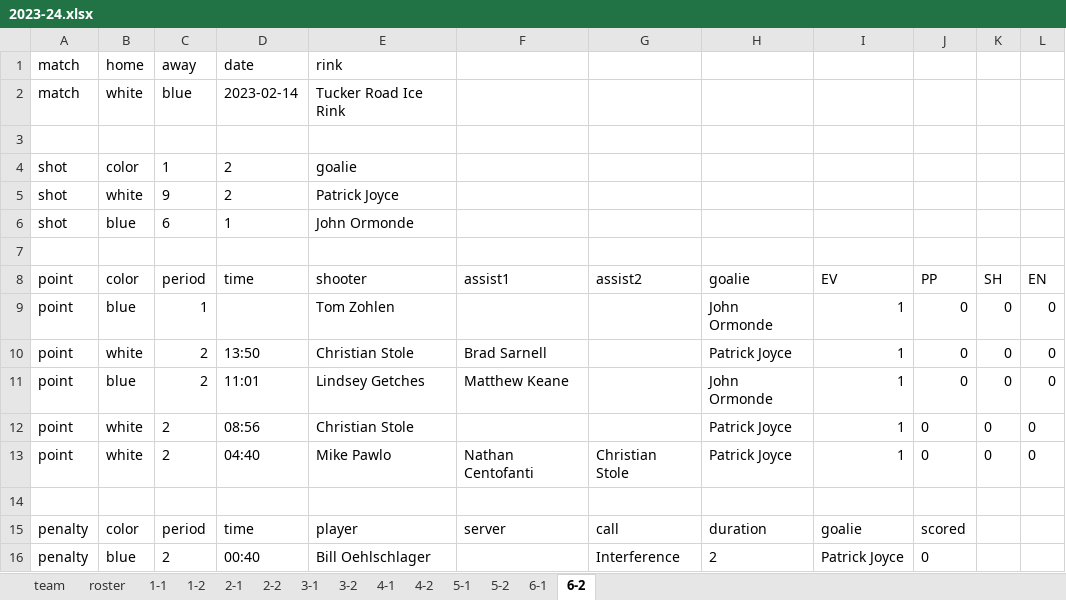
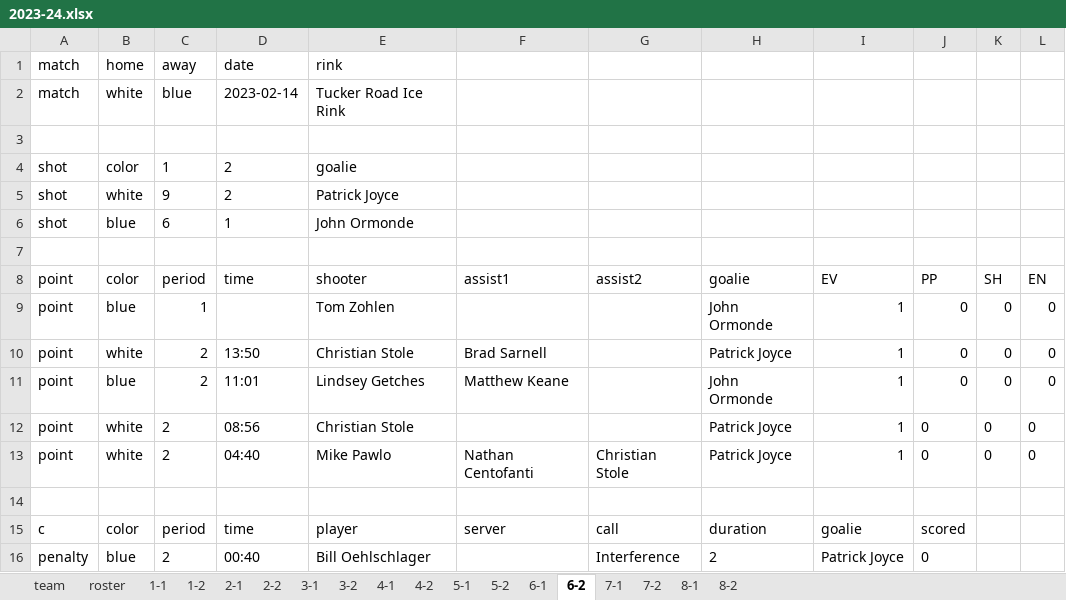
Before and after one commit to dnanto/broomball, an Excel workbook: data/xlsx/2023-24.xlsx, sheet 6-2, drawn as a sheet; values as stored, in another font and other column widths than the file's, no borders; the diff names each change by its address in the sheet, - before the commit and + after, or states it on an @@ line.

```diff
--- a/data/xlsx/2023-24.xlsx (sheet 6-2)
+++ b/data/xlsx/2023-24.xlsx (sheet 6-2)
+sheet tab: 7-1
+sheet tab: 7-2
+sheet tab: 8-1
+sheet tab: 8-2
-A15 (point): penalty
+A15 (point): c
```
Also changed, not shown: sheet 5-1, sheet 4-2, sheet 6-1, data/xlsx/2019-22.xlsx, data/xlsx/2019-23.xlsx, 8 other files.
